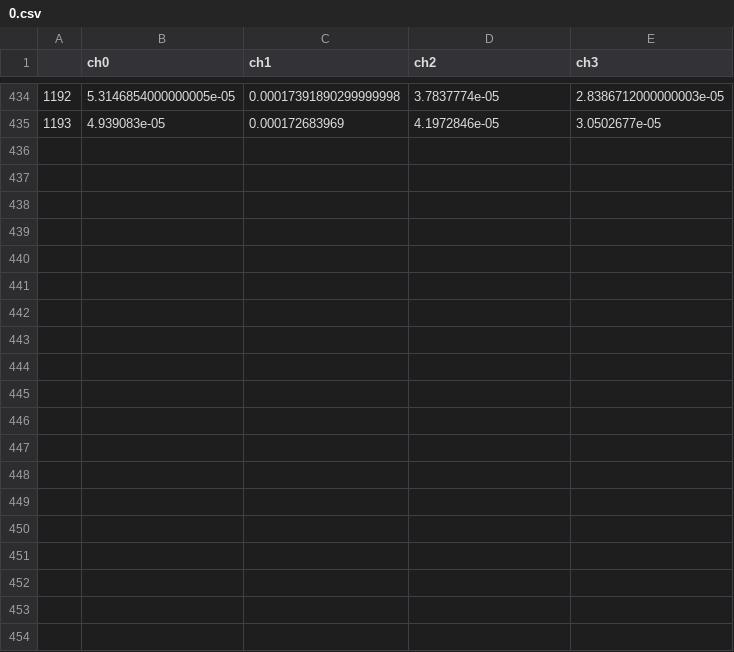
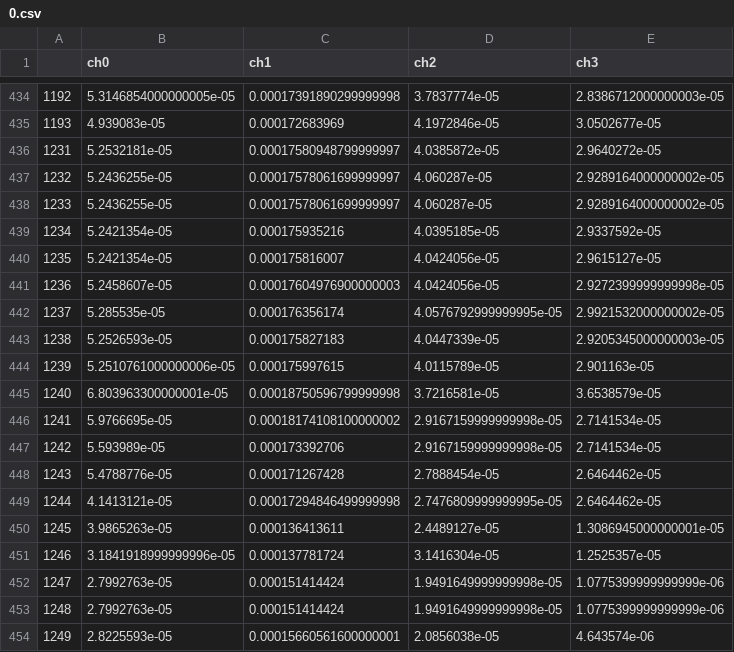
Before and after one commit to yanhsiah/DataFilter, a CSV file: filtered_chocolate/0.csv, drawn as a sheet; only a part is shown, gaps mark what is left out; the diff covers the shown part only; the diff names each change by its address in the sheet, - before the commit and + after, or states it on an @@ line.

```diff
--- a/filtered_chocolate/0.csv
+++ b/filtered_chocolate/0.csv
+row 436: 1231 | 5.2532181e-05 | 0.00017580948799999997 | 4.0385872e-05 | 2.9640272e-05
+row 437: 1232 | 5.2436255e-05 | 0.00017578061699999997 | 4.060287e-05 | 2.9289164000000002e-05
+row 438: 1233 | 5.2436255e-05 | 0.00017578061699999997 | 4.060287e-05 | 2.9289164000000002e-05
+row 439: 1234 | 5.2421354e-05 | 0.000175935216 | 4.0395185e-05 | 2.9337592e-05
+row 440: 1235 | 5.2421354e-05 | 0.000175816007 | 4.0424056e-05 | 2.9615127e-05
+row 441: 1236 | 5.2458607e-05 | 0.00017604976900000003 | 4.0424056e-05 | 2.9272399999999998e-05
+row 442: 1237 | 5.285535e-05 | 0.000176356174 | 4.0576792999999995e-05 | 2.9921532000000002e-05
+row 443: 1238 | 5.2526593e-05 | 0.000175827183 | 4.0447339e-05 | 2.9205345000000003e-05
+row 444: 1239 | 5.2510761000000006e-05 | 0.000175997615 | 4.0115789e-05 | 2.901163e-05
+row 445: 1240 | 6.803963300000001e-05 | 0.00018750596799999998 | 3.7216581e-05 | 3.6538579e-05
+row 446: 1241 | 5.9766695e-05 | 0.00018174108100000002 | 2.9167159999999998e-05 | 2.7141534e-05
+row 447: 1242 | 5.593989e-05 | 0.000173392706 | 2.9167159999999998e-05 | 2.7141534e-05
+row 448: 1243 | 5.4788776e-05 | 0.000171267428 | 2.7888454e-05 | 2.6464462e-05
+row 449: 1244 | 4.1413121e-05 | 0.00017294846499999998 | 2.7476809999999995e-05 | 2.6464462e-05
+row 450: 1245 | 3.9865263e-05 | 0.000136413611 | 2.4489127e-05 | 1.3086945000000001e-05
+row 451: 1246 | 3.1841918999999996e-05 | 0.000137781724 | 3.1416304e-05 | 1.2525357e-05
+row 452: 1247 | 2.7992763e-05 | 0.000151414424 | 1.9491649999999998e-05 | 1.0775399999999999e-06
+row 453: 1248 | 2.7992763e-05 | 0.000151414424 | 1.9491649999999998e-05 | 1.0775399999999999e-06
+row 454: 1249 | 2.8225593e-05 | 0.00015660561600000001 | 2.0856038e-05 | 4.643574e-06
```
Also changed, not shown: 12 added rows elsewhere in this file, filtered_chocolate/10.csv, filtered_chocolate/12.csv, 51 other files.
